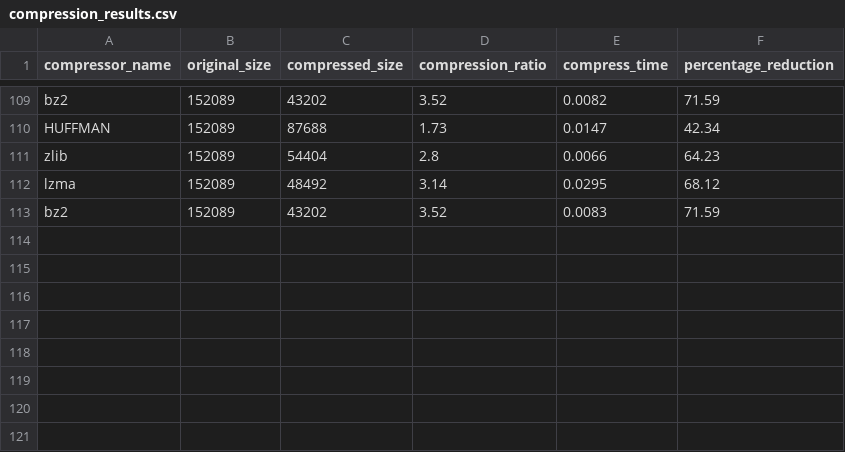
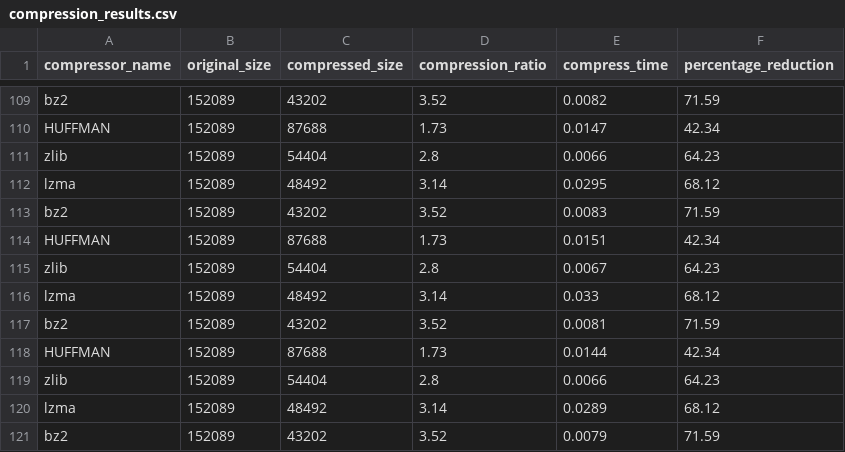
Before and after one commit to JoeM01/HuffmanCoding, a CSV file: compression_outputs/compression_results.csv, drawn as a sheet; only a part is shown, gaps mark what is left out.

Commit message:
quick commit test

```diff
--- a/compression_outputs/compression_results.csv
+++ b/compression_outputs/compression_results.csv
@@ -113 +113,9 @@ lzma,152089,48492,3.14,0.0295,68.12
 bz2,152089,43202,3.52,0.0083,71.59
+HUFFMAN,152089,87688,1.73,0.0151,42.34
+zlib,152089,54404,2.8,0.0067,64.23
+lzma,152089,48492,3.14,0.033,68.12
+bz2,152089,43202,3.52,0.0081,71.59
+HUFFMAN,152089,87688,1.73,0.0144,42.34
+zlib,152089,54404,2.8,0.0066,64.23
+lzma,152089,48492,3.14,0.0289,68.12
+bz2,152089,43202,3.52,0.0079,71.59
```
